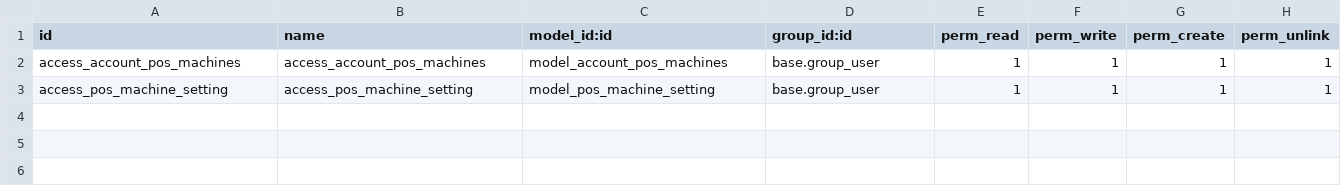
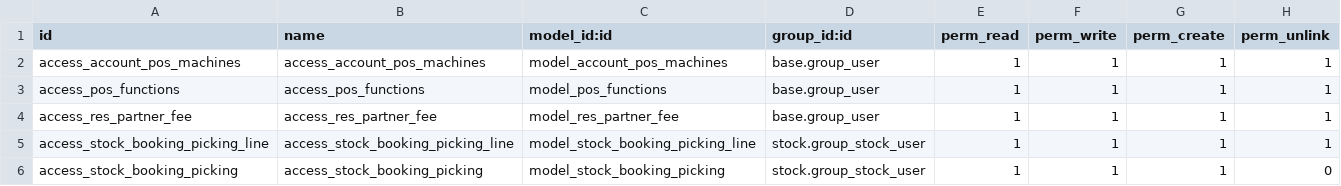
Before and after one commit to phamanhtai0410/paydi-odoo, a CSV file: paydi/pos_machines/security/ir.model.access.csv, drawn as a sheet.

Commit message:
done pos machines

```diff
--- a/paydi/pos_machines/security/ir.model.access.csv
+++ b/paydi/pos_machines/security/ir.model.access.csv
@@ -2,2 +2,5 @@ id,name,model_id:id,group_id:id,perm_read,perm_write,perm_create,perm_unlink
 access_account_pos_machines,access_account_pos_machines,model_account_pos_machines,base.group_user,1,1,1,1
-access_pos_machine_setting,access_pos_machine_setting,model_pos_machine_setting,base.group_user,1,1,1,1
+access_pos_functions,access_pos_functions,model_pos_functions,base.group_user,1,1,1,1
+access_res_partner_fee,access_res_partner_fee,model_res_partner_fee,base.group_user,1,1,1,1
+access_stock_booking_picking_line,access_stock_booking_picking_line,model_stock_booking_picking_line,stock.group_stock_user,1,1,1,1
+access_stock_booking_picking,access_stock_booking_picking,model_stock_booking_picking,stock.group_stock_user,1,1,1,0
```
Also changed, not shown: 24 other files.
